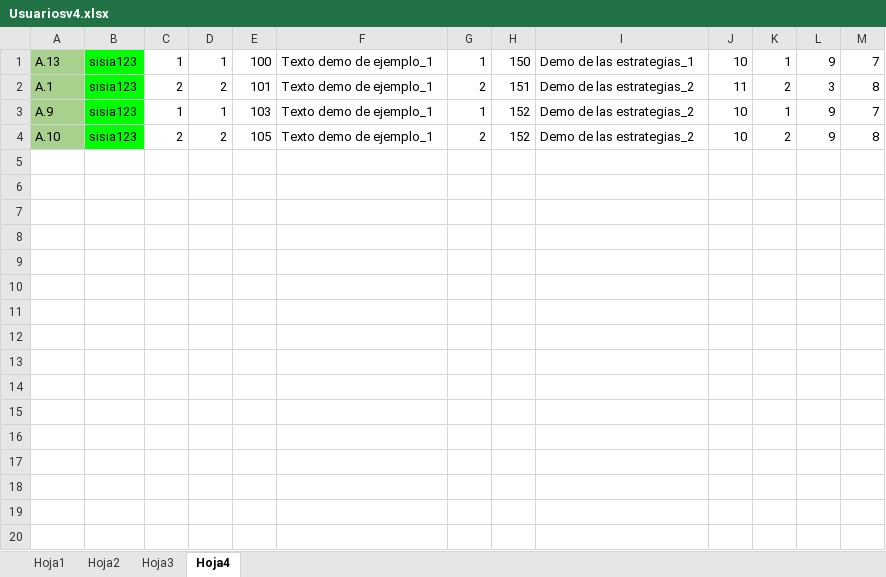
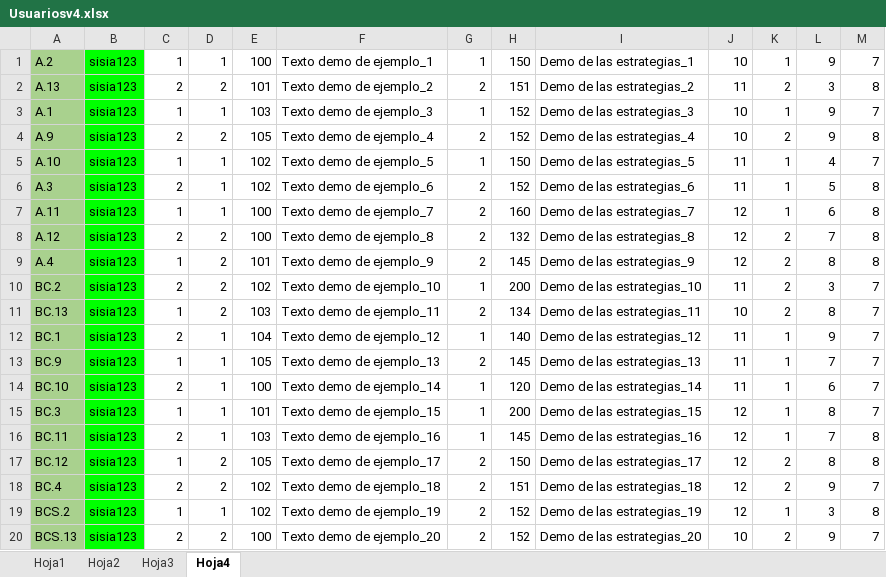
Before and after one commit to rvndrupal/SISIA, an Excel workbook: Documentacion/Usuariosv4.xlsx, sheet Hoja4, drawn as a sheet; only a part is shown; values as stored, in another font and other column widths than the file's, no borders; the diff covers the shown part only; the diff names each change by its address in the sheet, - before the commit and + after, or states it on an @@ line.

```diff
--- a/Documentacion/Usuariosv4.xlsx (sheet Hoja4)
+++ b/Documentacion/Usuariosv4.xlsx (sheet Hoja4)
-A1: A.13
+A1: A.2
-A2: A.1
+A2: A.13
-F2: Texto demo de ejemplo_1
+F2: Texto demo de ejemplo_2
-A3: A.9
+A3: A.1
-F3: Texto demo de ejemplo_1
+F3: Texto demo de ejemplo_3
-I3: Demo de las estrategias_2
+I3: Demo de las estrategias_3
-A4: A.10
+A4: A.9
-F4: Texto demo de ejemplo_1
+F4: Texto demo de ejemplo_4
-I4: Demo de las estrategias_2
+I4: Demo de las estrategias_4
+row 5: A.10 | sisia123 | 1 | 1 | 102 | Texto demo de ejemplo_5 | 1 | 150 | Demo de las estrategias_5 | 11 | 1 | 4 | 7
+row 6: A.3 | sisia123 | 2 | 1 | 102 | Texto demo de ejemplo_6 | 2 | 152 | Demo de las estrategias_6 | 11 | 1 | 5 | 8
+row 7: A.11 | sisia123 | 1 | 1 | 100 | Texto demo de ejemplo_7 | 2 | 160 | Demo de las estrategias_7 | 12 | 1 | 6 | 8
+row 8: A.12 | sisia123 | 2 | 2 | 100 | Texto demo de ejemplo_8 | 2 | 132 | Demo de las estrategias_8 | 12 | 2 | 7 | 8
+row 9: A.4 | sisia123 | 1 | 2 | 101 | Texto demo de ejemplo_9 | 2 | 145 | Demo de las estrategias_9 | 12 | 2 | 8 | 8
+row 10: BC.2 | sisia123 | 2 | 2 | 102 | Texto demo de ejemplo_10 | 1 | 200 | Demo de las estrategias_10 | 11 | 2 | 3 | 7
+row 11: BC.13 | sisia123 | 1 | 2 | 103 | Texto demo de ejemplo_11 | 2 | 134 | Demo de las estrategias_11 | 10 | 2 | 8 | 7
+row 12: BC.1 | sisia123 | 2 | 1 | 104 | Texto demo de ejemplo_12 | 1 | 140 | Demo de las estrategias_12 | 11 | 1 | 9 | 7
+row 13: BC.9 | sisia123 | 1 | 1 | 105 | Texto demo de ejemplo_13 | 2 | 145 | Demo de las estrategias_13 | 11 | 1 | 7 | 7
+row 14: BC.10 | sisia123 | 2 | 1 | 100 | Texto demo de ejemplo_14 | 1 | 120 | Demo de las estrategias_14 | 11 | 1 | 6 | 7
+row 15: BC.3 | sisia123 | 1 | 1 | 101 | Texto demo de ejemplo_15 | 1 | 200 | Demo de las estrategias_15 | 12 | 1 | 8 | 7
+row 16: BC.11 | sisia123 | 2 | 1 | 103 | Texto demo de ejemplo_16 | 1 | 145 | Demo de las estrategias_16 | 12 | 1 | 7 | 8
+row 17: BC.12 | sisia123 | 1 | 2 | 105 | Texto demo de ejemplo_17 | 2 | 150 | Demo de las estrategias_17 | 12 | 2 | 8 | 8
+row 18: BC.4 | sisia123 | 2 | 2 | 102 | Texto demo de ejemplo_18 | 2 | 151 | Demo de las estrategias_18 | 12 | 2 | 9 | 7
+row 19: BCS.2 | sisia123 | 1 | 1 | 102 | Texto demo de ejemplo_19 | 2 | 152 | Demo de las estrategias_19 | 12 | 1 | 3 | 8
+row 20: BCS.13 | sisia123 | 2 | 2 | 100 | Texto demo de ejemplo_20 | 2 | 152 | Demo de las estrategias_20 | 10 | 2 | 9 | 7
```
Also changed, not shown: 120 added rows elsewhere in this sheet, 30 other files.
